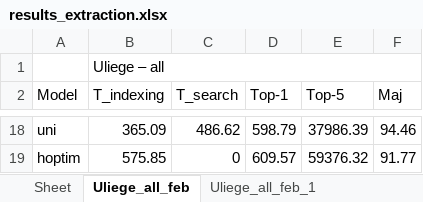
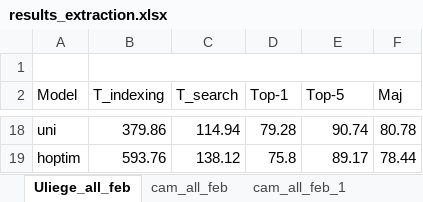
Before and after one commit to AxelleSchyns/WP1, an Excel workbook: results/results_extraction.xlsx, sheet Uliege_all_feb, drawn as a sheet; only a part is shown, gaps mark what is left out; values as stored, in another font and other column widths than the file's, no borders; the diff covers the shown part only; the diff names each change by its address in the sheet, - before the commit and + after, or states it on an @@ line.

```diff
--- a/results/results_extraction.xlsx (sheet Uliege_all_feb)
+++ b/results/results_extraction.xlsx (sheet Uliege_all_feb)
-sheet tab: Uliege_all_feb_1
+sheet tab: cam_all_feb_1
-sheet tab: Sheet
+sheet tab: cam_all_feb
-B1 (T_indexing): Uliege – all
+B1 (T_indexing): (empty)
-B18 (T_indexing): 365.09
+B18 (T_indexing): 379.86
-C18 (T_search): 486.62
+C18 (T_search): 114.94
-D18 (Top-1): 598.79
+D18 (Top-1): 79.28
-E18 (Top-5): 37986.39
+E18 (Top-5): 90.74
-F18 (Maj): 94.46
+F18 (Maj): 80.78
-B19 (T_indexing): 575.85
+B19 (T_indexing): 593.76
-C19 (T_search): 0
+C19 (T_search): 138.12
-D19 (Top-1): 609.57
+D19 (Top-1): 75.8
-E19 (Top-5): 59376.32
+E19 (Top-5): 89.17
-F19 (Maj): 91.77
+F19 (Maj): 78.44
```
Also changed, not shown: 30 edited cells elsewhere in this sheet, sheet cam_all_feb_1, other sheet tabs, 3 other files.
